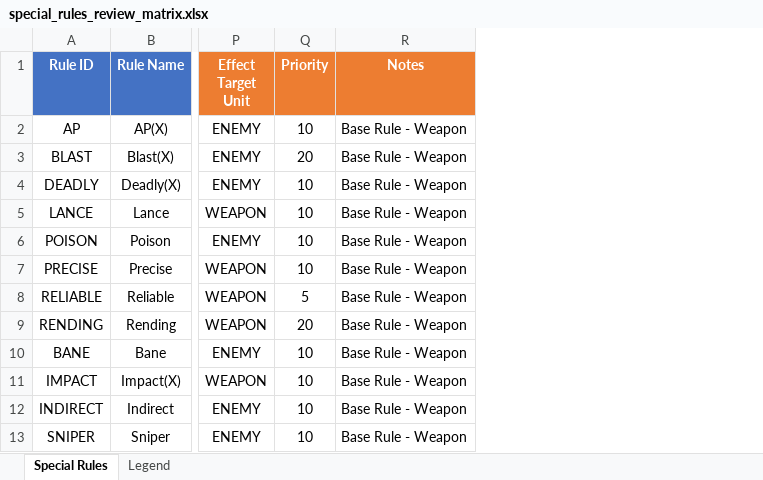
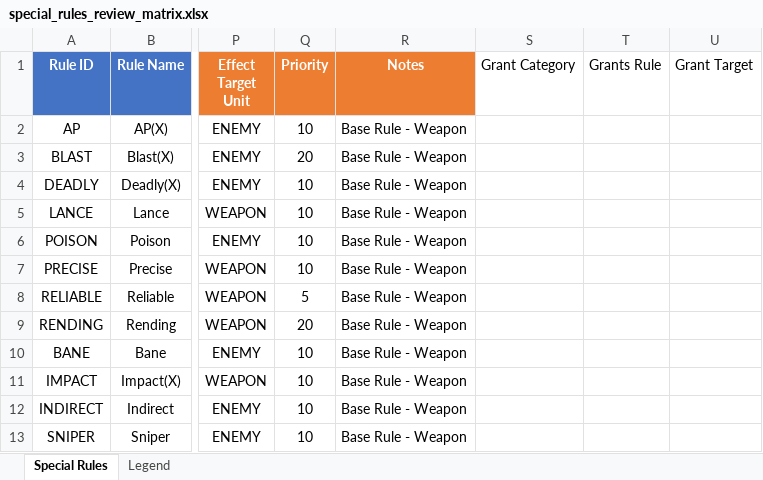
Before and after one commit to Dewerwork/Science-Battle-Simulator, an Excel workbook: docs/special_rules_review_matrix.xlsx, sheet Special Rules, drawn as a sheet; only a part is shown, gaps mark what is left out; values as stored, in another font and other column widths than the file's, no borders; the diff names each change by its address in the sheet, - before the commit and + after, or states it on an @@ line.

```diff
--- a/docs/special_rules_review_matrix.xlsx (sheet Special Rules)
+++ b/docs/special_rules_review_matrix.xlsx (sheet Special Rules)
+column S (Grant Category), empty
+column T (Grants Rule), empty
+column U (Grant Target), empty
```
